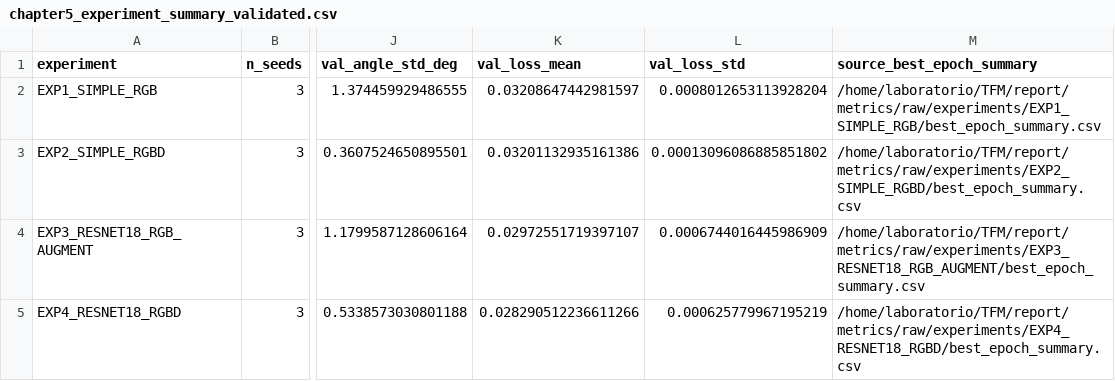
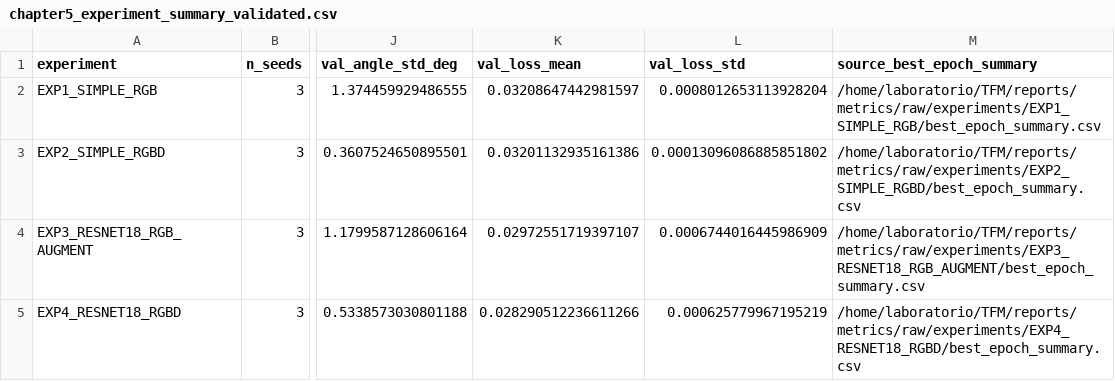
Before and after one commit to JLRRC/TFM_VIU_09MIAR, a CSV file: reports/metrics/validated/chapter5_experiment_summary_validated.csv, drawn as a sheet; only a part is shown, gaps mark what is left out; the diff names each change by its address in the sheet, - before the commit and + after, or states it on an @@ line.

```diff
--- a/reports/metrics/validated/chapter5_experiment_summary_validated.csv
+++ b/reports/metrics/validated/chapter5_experiment_summary_validated.csv
-M2 (source_best_epoch_summary): /home/laboratorio/TFM/report/metrics/raw/experiments/EXP1_SIMPLE_RGB/best_epoch_summary.csv
+M2 (source_best_epoch_summary): /home/laboratorio/TFM/reports/metrics/raw/experiments/EXP1_SIMPLE_RGB/best_epoch_summary.csv
-M3 (source_best_epoch_summary): /home/laboratorio/TFM/report/metrics/raw/experiments/EXP2_SIMPLE_RGBD/best_epoch_summary.csv
+M3 (source_best_epoch_summary): /home/laboratorio/TFM/reports/metrics/raw/experiments/EXP2_SIMPLE_RGBD/best_epoch_summary.csv
-M4 (source_best_epoch_summary): /home/laboratorio/TFM/report/metrics/raw/experiments/EXP3_RESNET18_RGB_AUGMENT/best_epoch_summary.csv
+M4 (source_best_epoch_summary): /home/laboratorio/TFM/reports/metrics/raw/experiments/EXP3_RESNET18_RGB_AUGMENT/best_epoch_summary.csv
-M5 (source_best_epoch_summary): /home/laboratorio/TFM/report/metrics/raw/experiments/EXP4_RESNET18_RGBD/best_epoch_summary.csv
+M5 (source_best_epoch_summary): /home/laboratorio/TFM/reports/metrics/raw/experiments/EXP4_RESNET18_RGBD/best_epoch_summary.csv
```
Also changed, not shown: reports/evidence/chapter5/fig_5_15_false_negative_plausible_candidates.csv, 21 other files.
